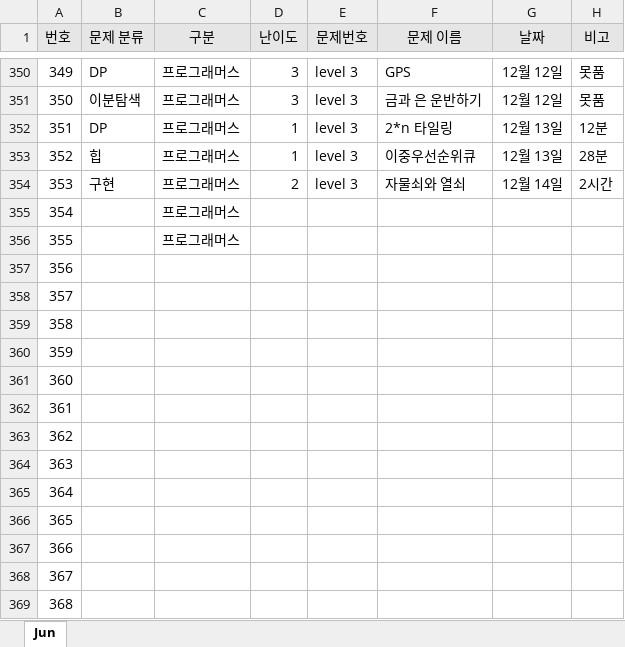
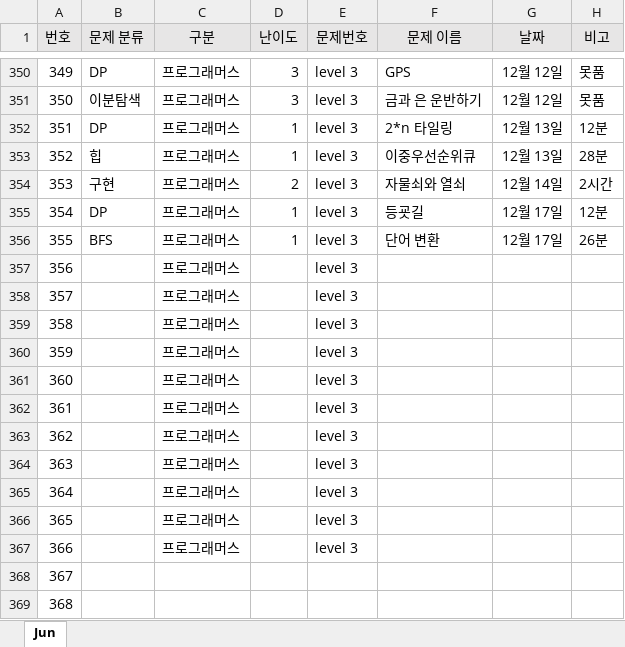
Before and after one commit to JunHeon-Ch/GC_Algorithm_Study, an Excel workbook: junheon/Status.xlsx, sheet Jun, drawn as a sheet; only a part is shown, gaps mark what is left out; values as stored, in another font and other column widths than the file's, no borders; the diff names each change by its address in the sheet, - before the commit and + after, or states it on an @@ line.

Commit message:
status

```diff
--- a/junheon/Status.xlsx (sheet Jun)
+++ b/junheon/Status.xlsx (sheet Jun)
-B355 (문제 분류): (empty)
+B355 (문제 분류): DP
-D355:D356 (난이도): (empty)
+D355:D356 (난이도): 1
-E355:E367 (문제번호): (empty)
+E355:E367 (문제번호): level 3
-F355 (문제 이름): (empty)
+F355 (문제 이름): 등굣길
-G355:G356 (날짜): (empty)
+G355:G356 (날짜): 12월 17일
-H355 (비고): (empty)
+H355 (비고): 12분
-B356 (문제 분류): (empty)
+B356 (문제 분류): BFS
-F356 (문제 이름): (empty)
+F356 (문제 이름): 단어 변환
-H356 (비고): (empty)
+H356 (비고): 26분
-C357:C367 (구분): (empty)
+C357:C367 (구분): 프로그래머스
```
